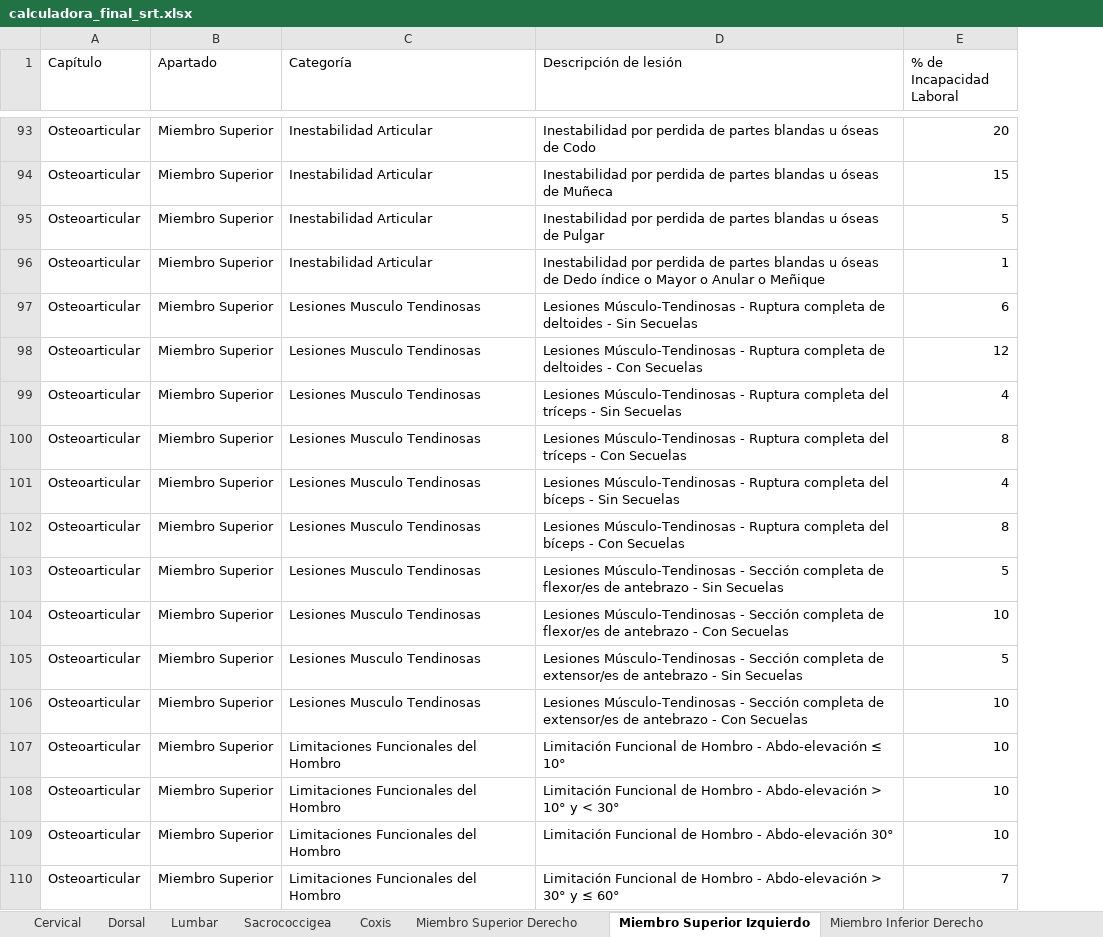
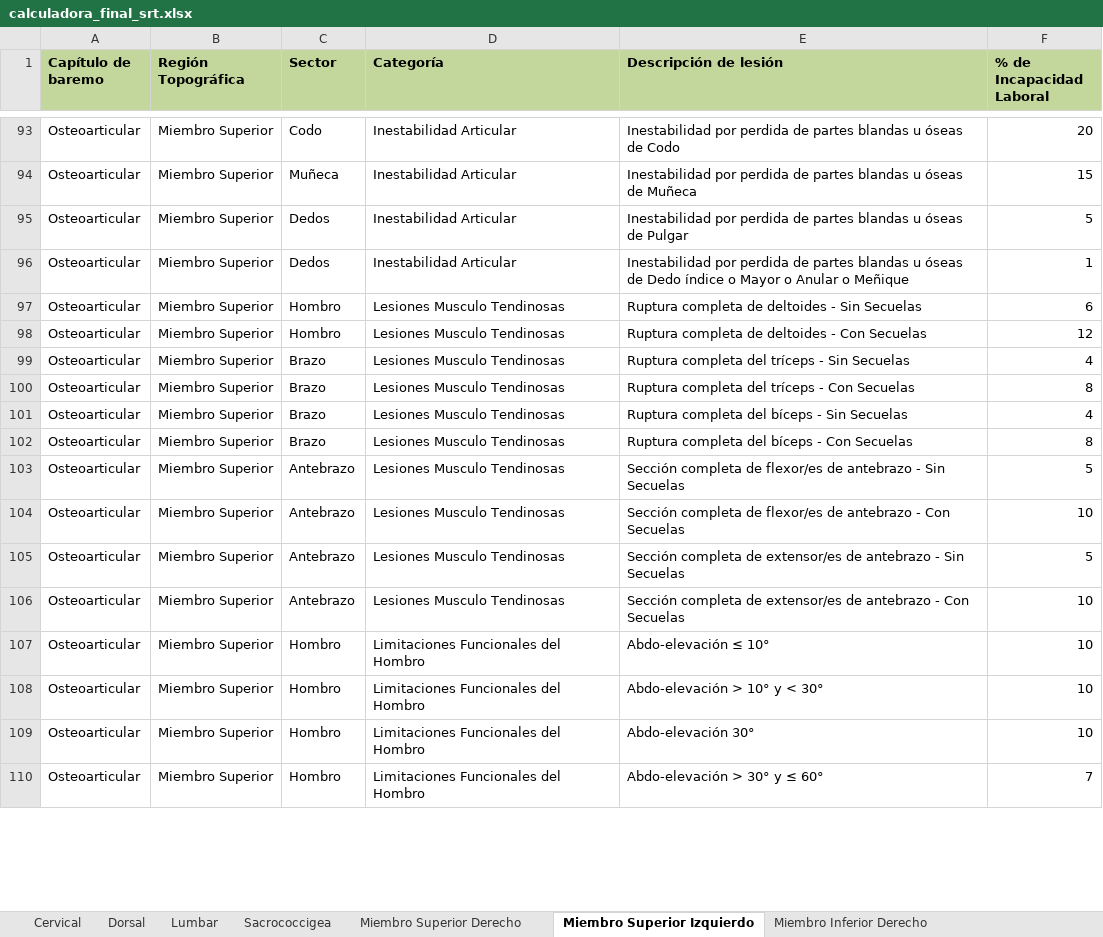
Before and after one commit to ada04091971-dev/CALCULADORA-SRT, an Excel workbook: calculadora_final_srt.xlsx, sheet Miembro Superior Izquierdo, drawn as a sheet; only a part is shown, gaps mark what is left out; values as stored, in another font and other column widths than the file's, no borders; addresses are those after the commit; the diff covers the shown part only; the diff names each change by its address in the sheet, - before the commit and + after, or states it on an @@ line.

```diff
--- a/calculadora_final_srt.xlsx (sheet Miembro Superior Izquierdo)
+++ b/calculadora_final_srt.xlsx (sheet Miembro Superior Izquierdo)
-sheet tab: Coxis
+column C (Sector), rows 93-110: Codo | Muñeca | Dedos | Dedos | Hombro | Hombro | Brazo | Brazo | Brazo | Brazo | Antebrazo | Antebrazo | Antebrazo | Antebrazo | Hombro | Hombro | Hombro | Hombro
-A1: Capítulo
+A1: Capítulo de baremo
@@ A1:B1 fill: none → #C3D69B, bold: off → on @@
-B1: Apartado
+B1: Región Topográfica
@@ D1:F1 fill: none → #C3D69B, bold: off → on @@
-E97 (Descripción de lesión): Lesiones Músculo-Tendinosas - Ruptura completa…
+E97 (Descripción de lesión): Ruptura completa…
-E98 (Descripción de lesión): Lesiones Músculo-Tendinosas - Ruptura completa…
+E98 (Descripción de lesión): Ruptura completa…
-E99 (Descripción de lesión): Lesiones Músculo-Tendinosas - Ruptura completa…
+E99 (Descripción de lesión): Ruptura completa…
-E100 (Descripción de lesión): Lesiones Músculo-Tendinosas - Ruptura completa…
+E100 (Descripción de lesión): Ruptura completa…
-E101 (Descripción de lesión): Lesiones Músculo-Tendinosas - Ruptura completa…
+E101 (Descripción de lesión): Ruptura completa…
-E102 (Descripción de lesión): Lesiones Músculo-Tendinosas - Ruptura completa…
+E102 (Descripción de lesión): Ruptura completa…
-E103 (Descripción de lesión): Lesiones Músculo-Tendinosas - Sección completa…
+E103 (Descripción de lesión): Sección completa…
-E104 (Descripción de lesión): Lesiones Músculo-Tendinosas - Sección completa…
+E104 (Descripción de lesión): Sección completa…
-E105 (Descripción de lesión): Lesiones Músculo-Tendinosas - Sección completa…
+E105 (Descripción de lesión): Sección completa…
-E106 (Descripción de lesión): Lesiones Músculo-Tendinosas - Sección completa…
+E106 (Descripción de lesión): Sección completa…
-E107 (Descripción de lesión): Limitación Funcional de Hombro - Abdo-elevación ≤ 10°
+E107 (Descripción de lesión): Abdo-elevación ≤ 10°
-E108 (Descripción de lesión): Limitación Funcional de Hombro - Abdo-elevación > 10° y < 30°
+E108 (Descripción de lesión): Abdo-elevación > 10° y < 30°
-E109 (Descripción de lesión): Limitación Funcional de Hombro - Abdo-elevación 30°
+E109 (Descripción de lesión): Abdo-elevación 30°
-E110 (Descripción de lesión): Limitación Funcional de Hombro - Abdo-elevación > 30° y ≤ 60°
+E110 (Descripción de lesión): Abdo-elevación > 30° y ≤ 60°
```
Also changed, not shown: 242 edited cells elsewhere in this sheet, sheet Miembro Superior Derecho, sheet Miembro Inferior Derecho, sheet Miembro Inferior Izquierdo, sheet Cervical, sheet Lumbar, sheet Sacrococcigea, 1 more sheet.
